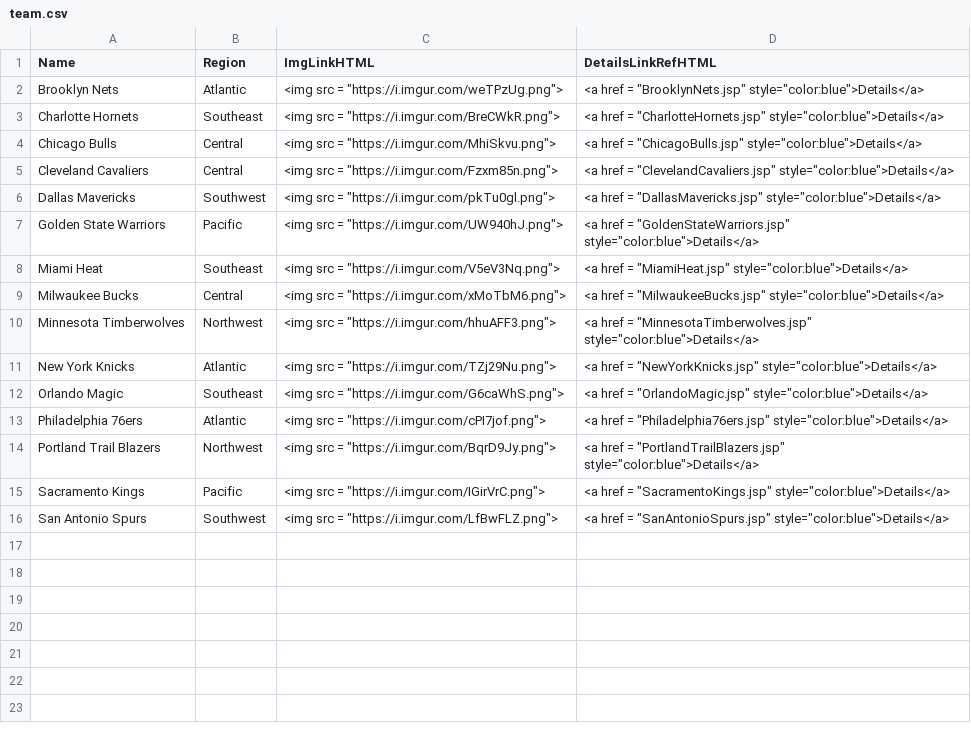
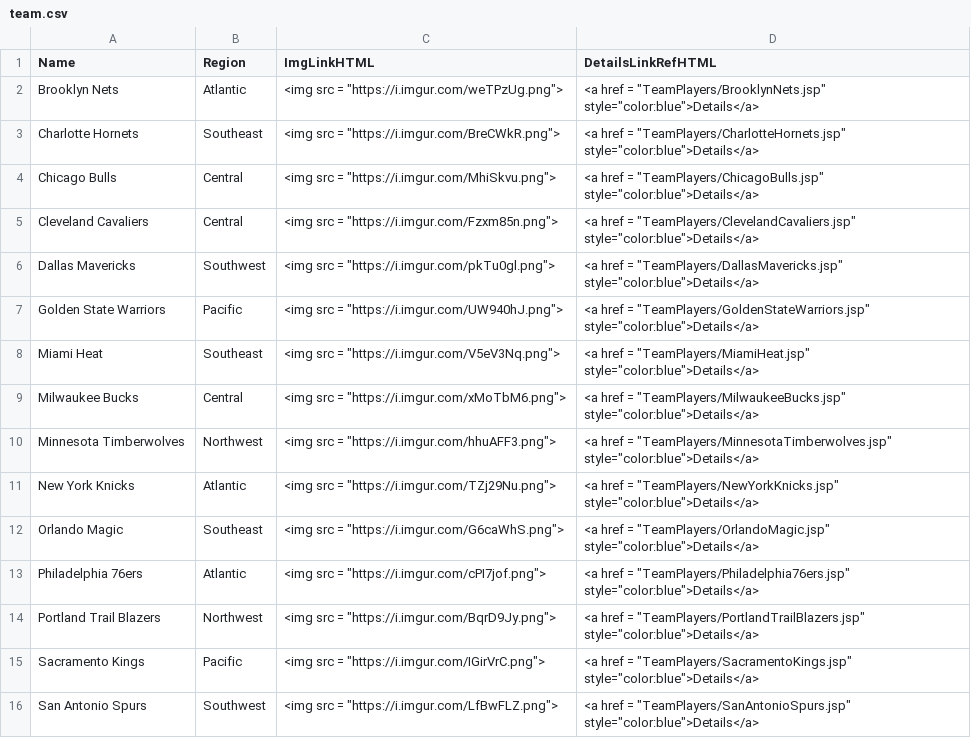
Before and after one commit to cs157-team6/nba-database, a CSV file: Database Tables/team.csv, drawn as a sheet.

Commit message:
Updated team table

```diff
--- a/Database Tables/team.csv
+++ b/Database Tables/team.csv
@@ -1,16 +1,16 @@
 "Name";"Region";"ImgLinkHTML";"DetailsLinkRefHTML"
-"Brooklyn Nets";"Atlantic";"<img src = ""https://i.imgur.com/weTPzUg.png"">";"<a href = ""BrooklynNets.jsp"" style=""color:blue"">Details</a>"
-"Charlotte Hornets";"Southeast";"<img src = ""https://i.imgur.com/BreCWkR.png"">";"<a href = ""CharlotteHornets.jsp"" style=""color:blue"">Details</a>"
-"Chicago Bulls";"Central";"<img src = ""https://i.imgur.com/MhiSkvu.png"">";"<a href = ""ChicagoBulls.jsp"" style=""color:blue"">Details</a>"
-"Cleveland Cavaliers";"Central";"<img src = ""https://i.imgur.com/Fzxm85n.png"">";"<a href = ""ClevelandCavaliers.jsp"" style=""color:blue"">Details</a>"
-"Dallas Mavericks";"Southwest";"<img src = ""https://i.imgur.com/pkTu0gl.png"">";"<a href = ""DallasMavericks.jsp"" style=""color:blue"">Details</a>"
-"Golden State Warriors";"Pacific";"<img src = ""https://i.imgur.com/UW940hJ.png"">";"<a href = ""GoldenStateWarriors.jsp"" style=""color:blue"">Details</a>"
-"Miami Heat";"Southeast";"<img src = ""https://i.imgur.com/V5eV3Nq.png"">";"<a href = ""MiamiHeat.jsp"" style=""color:blue"">Details</a>"
-"Milwaukee Bucks";"Central";"<img src = ""https://i.imgur.com/xMoTbM6.png"">";"<a href = ""MilwaukeeBucks.jsp"" style=""color:blue"">Details</a>"
-"Minnesota Timberwolves";"Northwest";"<img src = ""https://i.imgur.com/hhuAFF3.png"">";"<a href = ""MinnesotaTimberwolves.jsp"" style=""color:blue"">Details</a>"
-"New York Knicks";"Atlantic";"<img src = ""https://i.imgur.com/TZj29Nu.png"">";"<a href = ""NewYorkKnicks.jsp"" style=""color:blue"">Details</a>"
-"Orlando Magic";"Southeast";"<img src = ""https://i.imgur.com/G6caWhS.png"">";"<a href = ""OrlandoMagic.jsp"" style=""color:blue"">Details</a>"
-"Philadelphia 76ers";"Atlantic";"<img src = ""https://i.imgur.com/cPI7jof.png"">";"<a href = ""Philadelphia76ers.jsp"" style=""color:blue"">Details</a>"
-"Portland Trail Blazers";"Northwest";"<img src = ""https://i.imgur.com/BqrD9Jy.png"">";"<a href = ""PortlandTrailBlazers.jsp"" style=""color:blue"">Details</a>"
-"Sacramento Kings";"Pacific";"<img src = ""https://i.imgur.com/IGirVrC.png"">";"<a href = ""SacramentoKings.jsp"" style=""color:blue"">Details</a>"
-"San Antonio Spurs";"Southwest";"<img src = ""https://i.imgur.com/LfBwFLZ.png"">";"<a href = ""SanAntonioSpurs.jsp"" style=""color:blue"">Details</a>"
+"Brooklyn Nets";"Atlantic";"<img src = ""https://i.imgur.com/weTPzUg.png"">";"<a href = ""TeamPlayers/BrooklynNets.jsp"" style=""color:blue"">Details</a>"
+"Charlotte Hornets";"Southeast";"<img src = ""https://i.imgur.com/BreCWkR.png"">";"<a href = ""TeamPlayers/CharlotteHornets.jsp"" style=""color:blue"">Details</a>"
+"Chicago Bulls";"Central";"<img src = ""https://i.imgur.com/MhiSkvu.png"">";"<a href = ""TeamPlayers/ChicagoBulls.jsp"" style=""color:blue"">Details</a>"
+"Cleveland Cavaliers";"Central";"<img src = ""https://i.imgur.com/Fzxm85n.png"">";"<a href = ""TeamPlayers/ClevelandCavaliers.jsp"" style=""color:blue"">Details</a>"
+"Dallas Mavericks";"Southwest";"<img src = ""https://i.imgur.com/pkTu0gl.png"">";"<a href = ""TeamPlayers/DallasMavericks.jsp"" style=""color:blue"">Details</a>"
+"Golden State Warriors";"Pacific";"<img src = ""https://i.imgur.com/UW940hJ.png"">";"<a href = ""TeamPlayers/GoldenStateWarriors.jsp"" style=""color:blue"">Details</a>"
+"Miami Heat";"Southeast";"<img src = ""https://i.imgur.com/V5eV3Nq.png"">";"<a href = ""TeamPlayers/MiamiHeat.jsp"" style=""color:blue"">Details</a>"
+"Milwaukee Bucks";"Central";"<img src = ""https://i.imgur.com/xMoTbM6.png"">";"<a href = ""TeamPlayers/MilwaukeeBucks.jsp"" style=""color:blue"">Details</a>"
+"Minnesota Timberwolves";"Northwest";"<img src = ""https://i.imgur.com/hhuAFF3.png"">";"<a href = ""TeamPlayers/MinnesotaTimberwolves.jsp"" style=""color:blue"">Details</a>"
+"New York Knicks";"Atlantic";"<img src = ""https://i.imgur.com/TZj29Nu.png"">";"<a href = ""TeamPlayers/NewYorkKnicks.jsp"" style=""color:blue"">Details</a>"
+"Orlando Magic";"Southeast";"<img src = ""https://i.imgur.com/G6caWhS.png"">";"<a href = ""TeamPlayers/OrlandoMagic.jsp"" style=""color:blue"">Details</a>"
+"Philadelphia 76ers";"Atlantic";"<img src = ""https://i.imgur.com/cPI7jof.png"">";"<a href = ""TeamPlayers/Philadelphia76ers.jsp"" style=""color:blue"">Details</a>"
+"Portland Trail Blazers";"Northwest";"<img src = ""https://i.imgur.com/BqrD9Jy.png"">";"<a href = ""TeamPlayers/PortlandTrailBlazers.jsp"" style=""color:blue"">Details</a>"
+"Sacramento Kings";"Pacific";"<img src = ""https://i.imgur.com/IGirVrC.png"">";"<a href = ""TeamPlayers/SacramentoKings.jsp"" style=""color:blue"">Details</a>"
+"San Antonio Spurs";"Southwest";"<img src = ""https://i.imgur.com/LfBwFLZ.png"">";"<a href = ""TeamPlayers/SanAntonioSpurs.jsp"" style=""color:blue"">Details</a>"
```
